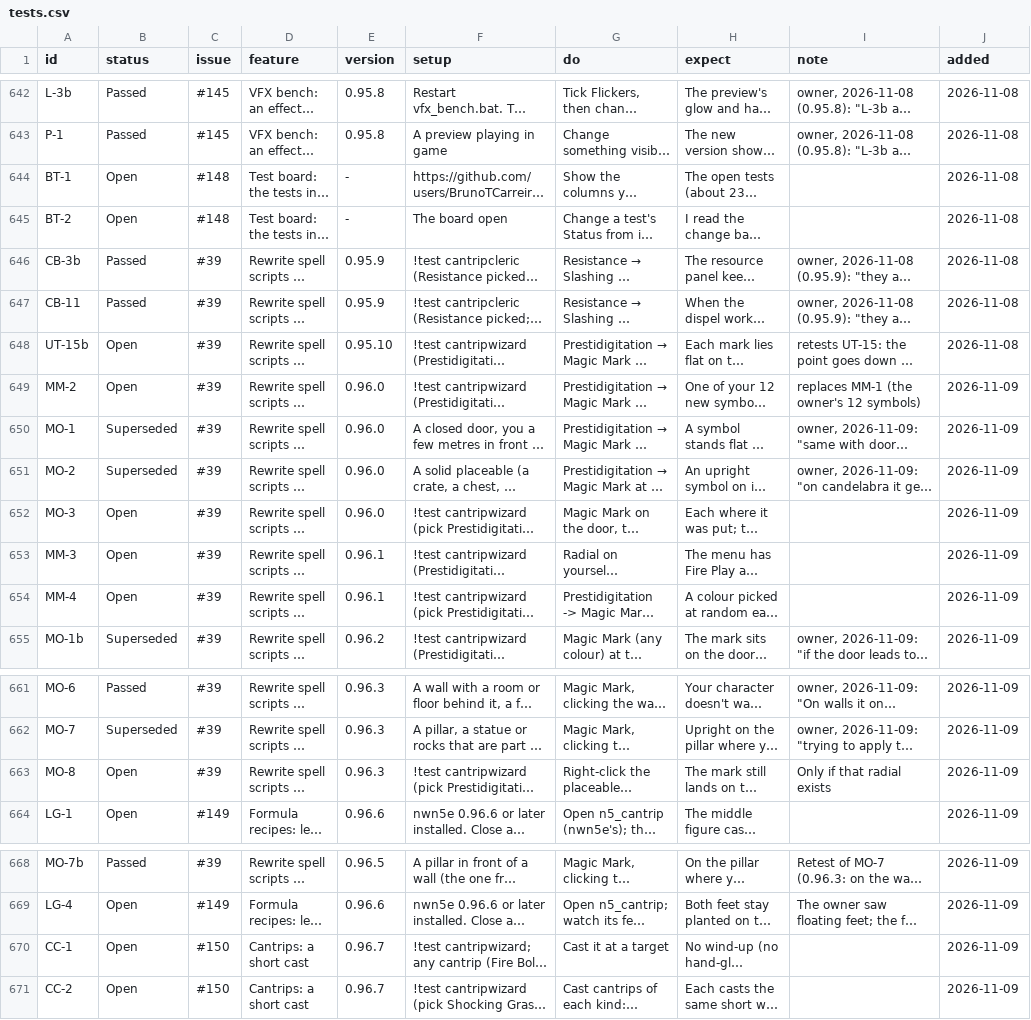
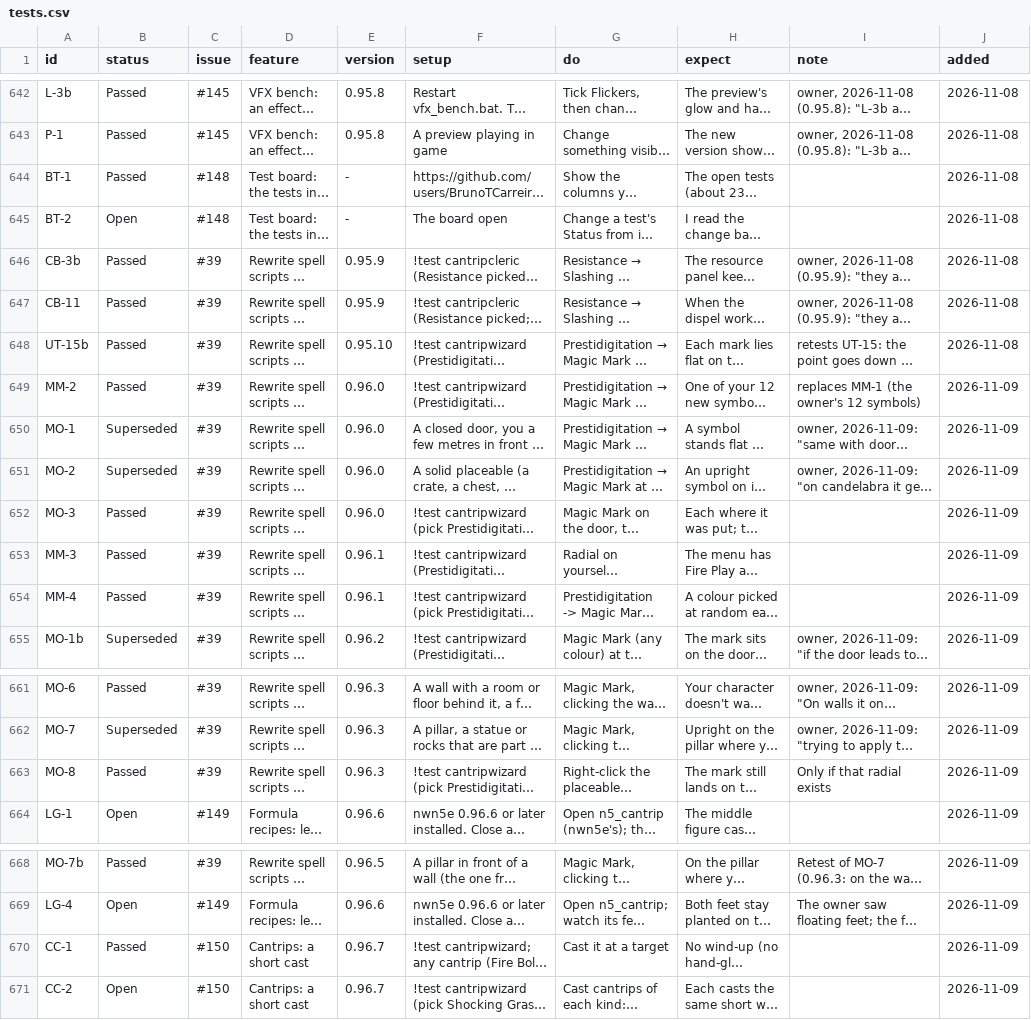
Before and after one commit to BrunoTCarreiro/nwn5e-ee, a CSV file: docs/tests.csv, drawn as a sheet; only a part is shown, gaps mark what is left out; long unchanged cells end in …; the diff covers the shown part only; the diff names each change by its address in the sheet, - before the commit and + after, or states it on an @@ line.

```diff
--- a/docs/tests.csv
+++ b/docs/tests.csv
-B644 (status): Open
+B644 (status): Passed
-B648:B649 (status): Open
+B648:B649 (status): Passed
-B652:B654 (status): Open
+B652:B654 (status): Passed
-B663 (status): Open
+B663 (status): Passed
-B670 (status): Open
+B670 (status): Passed
```
Also changed, not shown: 11 added rows and 9 edited cells elsewhere in this file.
